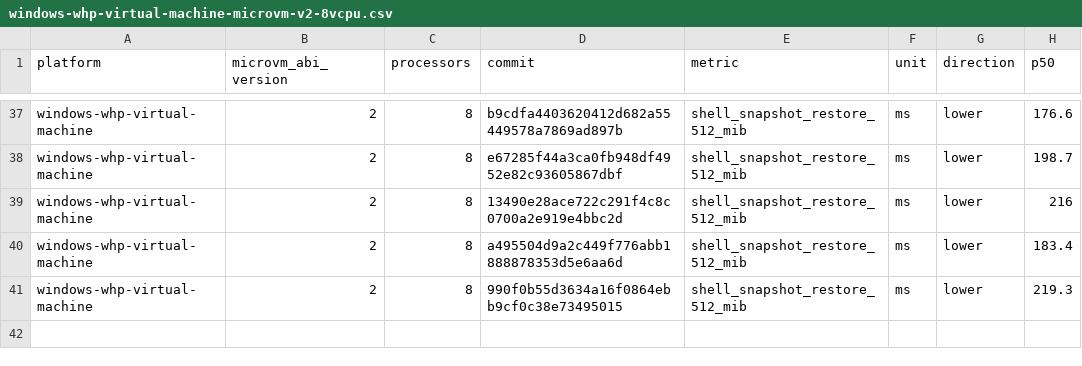
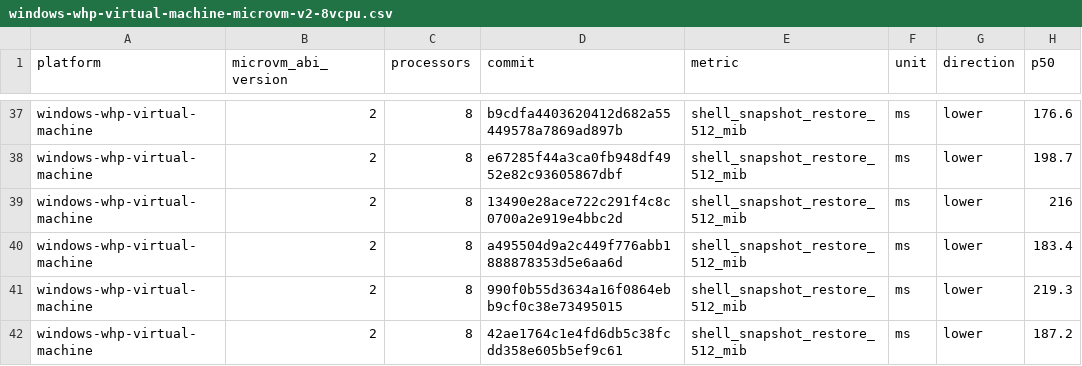
Before and after one commit to microsoft/nvx, a CSV file: data/windows-whp-virtual-machine-microvm-v2-8vcpu.csv, drawn as a sheet; only a part is shown, gaps mark what is left out.

```diff
--- a/data/windows-whp-virtual-machine-microvm-v2-8vcpu.csv
+++ b/data/windows-whp-virtual-machine-microvm-v2-8vcpu.csv
@@ -41 +41,2 @@ windows-whp-virtual-machine,2,8,a495504d9a2c449f776abb1888878353d5e6aa6d,shell_s
 windows-whp-virtual-machine,2,8,990f0b55d3634a16f0864ebb9cf0c38e73495015,shell_snapshot_restore_512_mib,ms,lower,219.3
+windows-whp-virtual-machine,2,8,42ae1764c1e4fd6db5c38fcdd358e605b5ef9c61,shell_snapshot_restore_512_mib,ms,lower,187.2
```
Also changed, not shown: data/linux-kvm-virtual-machine-microvm-v2-1vcpu.csv, data/linux-mshv-virtual-machine-microvm-v2-1vcpu.csv, 9 other files.
